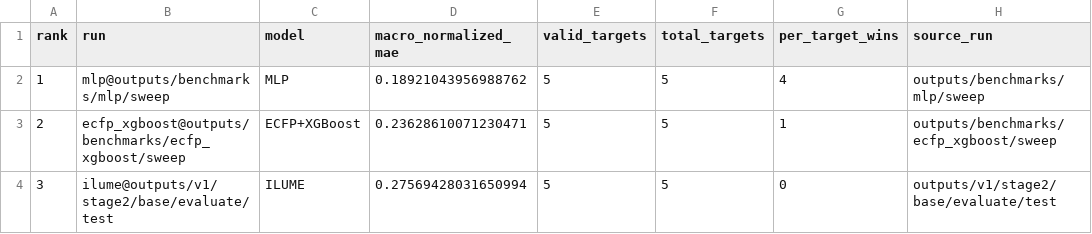
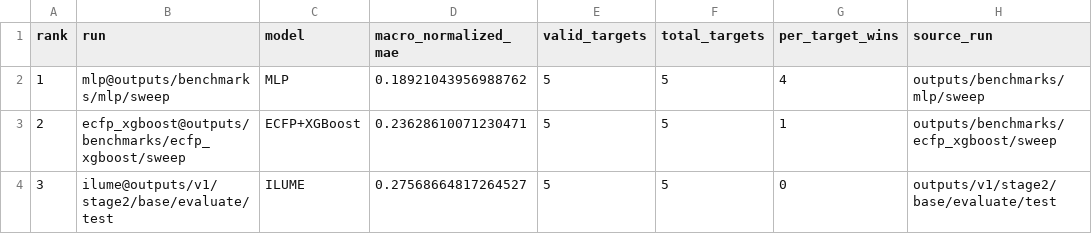
Before and after one commit to SuperPSun/ILUME, a CSV file: summary/stage2_core_physics_leaderboard.csv, drawn as a sheet; only a part is shown; the diff names each change by its address in the sheet, - before the commit and + after, or states it on an @@ line.

```diff
--- a/summary/stage2_core_physics_leaderboard.csv
+++ b/summary/stage2_core_physics_leaderboard.csv
-D4 (macro_normalized_mae): 0.27569428031650994
+D4 (macro_normalized_mae): 0.27568664817264527
```
Also changed, not shown: summary/stage2_core_physics_metrics.csv, summary/stage2_partial_charge_metrics.csv, 14 other files.
